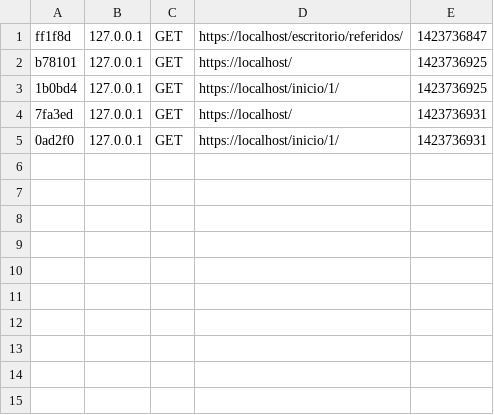
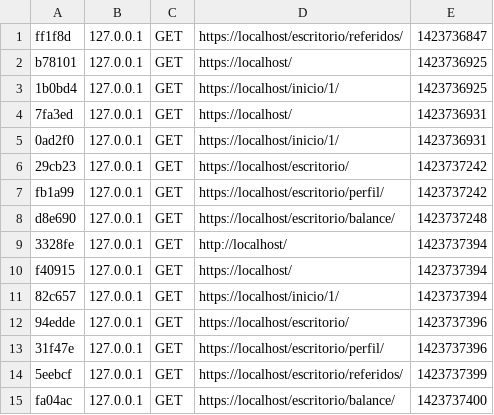
Before and after one commit to eltantillo/ZonaComix, a CSV file: app/cache/dev/profiler/index.csv, drawn as a sheet.

```diff
--- a/app/cache/dev/profiler/index.csv
+++ b/app/cache/dev/profiler/index.csv
@@ -5 +5,11 @@ b78101,127.0.0.1,GET,https://localhost/,1423736925,
 0ad2f0,127.0.0.1,GET,https://localhost/inicio/1/,1423736931,
+29cb23,127.0.0.1,GET,https://localhost/escritorio/,1423737242,
+fb1a99,127.0.0.1,GET,https://localhost/escritorio/perfil/,1423737242,
+d8e690,127.0.0.1,GET,https://localhost/escritorio/balance/,1423737248,
+3328fe,127.0.0.1,GET,http://localhost/,1423737394,
+f40915,127.0.0.1,GET,https://localhost/,1423737394,
+82c657,127.0.0.1,GET,https://localhost/inicio/1/,1423737394,
+94edde,127.0.0.1,GET,https://localhost/escritorio/,1423737396,
+31f47e,127.0.0.1,GET,https://localhost/escritorio/perfil/,1423737396,
+5eebcf,127.0.0.1,GET,https://localhost/escritorio/referidos/,1423737399,
+fa04ac,127.0.0.1,GET,https://localhost/escritorio/balance/,1423737400,
```
Also changed, not shown: 21 other files.
